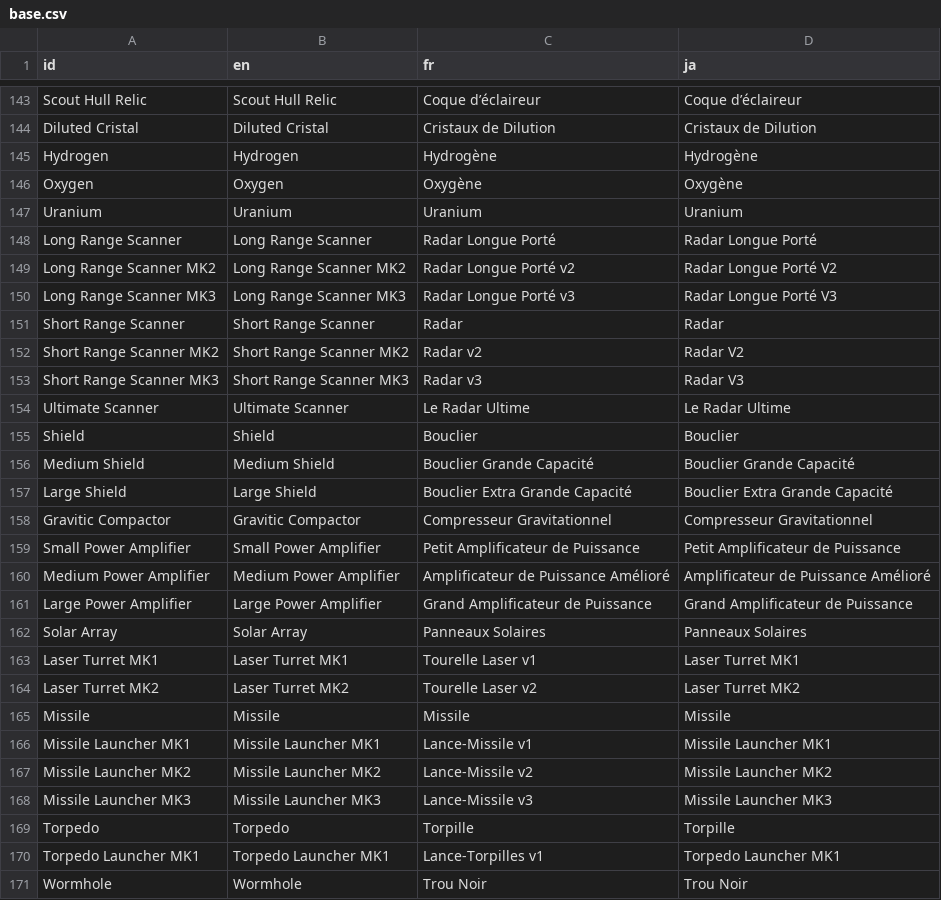
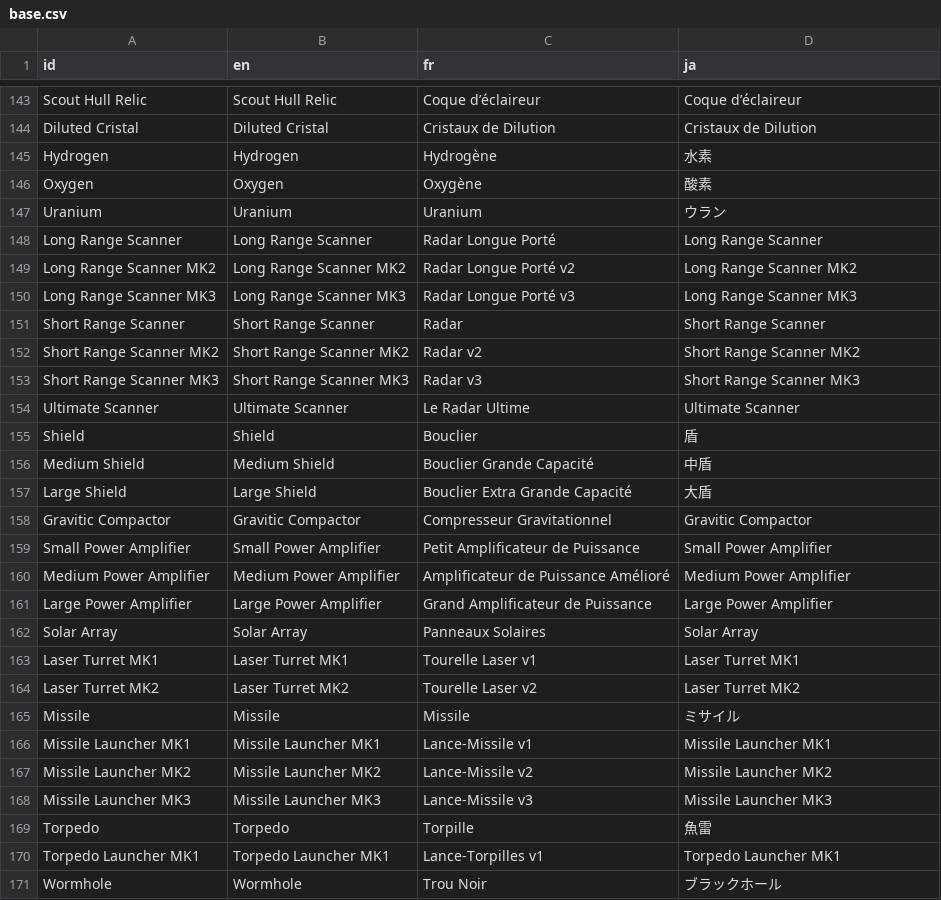
Before and after one commit to Ombarus/SolarRogue, a CSV file: data/translation/base.csv, drawn as a sheet; only a part is shown, gaps mark what is left out; the diff covers the shown part only.

```diff
--- a/data/translation/base.csv
+++ b/data/translation/base.csv
@@ -144,23 +144,23 @@ Scout Hull Relic,Scout Hull Relic,Coque d’éclaireur,Coque d’éclaireur
 Diluted Cristal,Diluted Cristal,Cristaux de Dilution,Cristaux de Dilution
-Hydrogen,Hydrogen,Hydrogène,Hydrogène
-Oxygen,Oxygen,Oxygène,Oxygène
-Uranium,Uranium,Uranium,Uranium
-Long Range Scanner,Long Range Scanner,Radar Longue Porté,Radar Longue Porté
-Long Range Scanner MK2,Long Range Scanner MK2,Radar Longue Porté v2,Radar Longue Porté V2
-Long Range Scanner MK3,Long Range Scanner MK3,Radar Longue Porté v3,Radar Longue Porté V3
-Short Range Scanner,Short Range Scanner,Radar,Radar
-Short Range Scanner MK2,Short Range Scanner MK2,Radar v2,Radar V2
-Short Range Scanner MK3,Short Range Scanner MK3,Radar v3,Radar V3
-Ultimate Scanner,Ultimate Scanner,Le Radar Ultime,Le Radar Ultime
-Shield,Shield,Bouclier,Bouclier
-Medium Shield,Medium Shield,Bouclier Grande Capacité,Bouclier Grande Capacité
-Large Shield,Large Shield,Bouclier Extra Grande Capacité,Bouclier Extra Grande Capacité
-Gravitic Compactor,Gravitic Compactor,Compresseur Gravitationnel,Compresseur Gravitationnel
-Small Power Amplifier,Small Power Amplifier,Petit Amplificateur de Puissance,Petit Amplificateur de Puissance
-Medium Power Amplifier,Medium Power Amplifier,Amplificateur de Puissance Amélioré,Amplificateur de Puissance Amélioré
-Large Power Amplifier,Large Power Amplifier,Grand Amplificateur de Puissance,Grand Amplificateur de Puissance
-Solar Array,Solar Array,Panneaux Solaires,Panneaux Solaires
+Hydrogen,Hydrogen,Hydrogène,水素
+Oxygen,Oxygen,Oxygène,酸素
+Uranium,Uranium,Uranium,ウラン
+Long Range Scanner,Long Range Scanner,Radar Longue Porté,Long Range Scanner
+Long Range Scanner MK2,Long Range Scanner MK2,Radar Longue Porté v2,Long Range Scanner MK2
+Long Range Scanner MK3,Long Range Scanner MK3,Radar Longue Porté v3,Long Range Scanner MK3
+Short Range Scanner,Short Range Scanner,Radar,Short Range Scanner
+Short Range Scanner MK2,Short Range Scanner MK2,Radar v2,Short Range Scanner MK2
+Short Range Scanner MK3,Short Range Scanner MK3,Radar v3,Short Range Scanner MK3
+Ultimate Scanner,Ultimate Scanner,Le Radar Ultime,Ultimate Scanner
+Shield,Shield,Bouclier,盾
+Medium Shield,Medium Shield,Bouclier Grande Capacité,中盾
+Large Shield,Large Shield,Bouclier Extra Grande Capacité,大盾
+Gravitic Compactor,Gravitic Compactor,Compresseur Gravitationnel,Gravitic Compactor
+Small Power Amplifier,Small Power Amplifier,Petit Amplificateur de Puissance,Small Power Amplifier
+Medium Power Amplifier,Medium Power Amplifier,Amplificateur de Puissance Amélioré,Medium Power Amplifier
+Large Power Amplifier,Large Power Amplifier,Grand Amplificateur de Puissance,Large Power Amplifier
+Solar Array,Solar Array,Panneaux Solaires,Solar Array
 Laser Turret MK1,Laser Turret MK1,Tourelle Laser v1,Laser Turret MK1
 Laser Turret MK2,Laser Turret MK2,Tourelle Laser v2,Laser Turret MK2
-Missile,Missile,Missile,Missile
+Missile,Missile,Missile,ミサイル
 Missile Launcher MK1,Missile Launcher MK1,Lance-Missile v1,Missile Launcher MK1
@@ -168,4 +168,4 @@ Missile Launcher MK2,Missile Launcher MK2,Lance-Missile v2,Missile Launcher MK2
 Missile Launcher MK3,Missile Launcher MK3,Lance-Missile v3,Missile Launcher MK3
-Torpedo,Torpedo,Torpille,Torpille
+Torpedo,Torpedo,Torpille,魚雷
 Torpedo Launcher MK1,Torpedo Launcher MK1,Lance-Torpilles v1,Torpedo Launcher MK1
-Wormhole,Wormhole,Trou Noir,Trou Noir
+Wormhole,Wormhole,Trou Noir,ブラックホール
```
Also changed, not shown: 88 edited cells elsewhere in this file, 8 other files.
